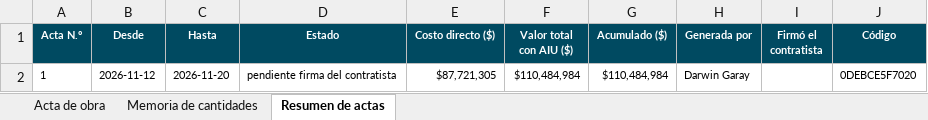
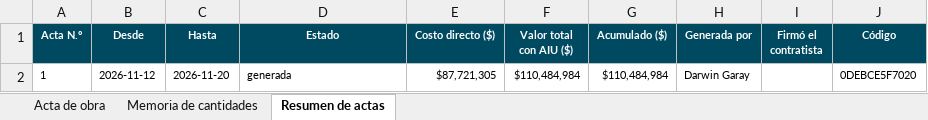
Before and after one commit to ehmd9292-boop/pms-campo, an Excel workbook: datos/actas/8c86f3e1e875e1a9.xlsx, sheet Resumen de actas, drawn as a sheet; values as stored, in another font and other column widths than the file's, no borders; the diff names each change by its address in the sheet, - before the commit and + after, or states it on an @@ line.

```diff
--- a/datos/actas/8c86f3e1e875e1a9.xlsx (sheet Resumen de actas)
+++ b/datos/actas/8c86f3e1e875e1a9.xlsx (sheet Resumen de actas)
-D2 (Estado): pendiente firma del contratista
+D2 (Estado): generada
```
Also changed, not shown: sheet Acta de obra, 38 other files.
